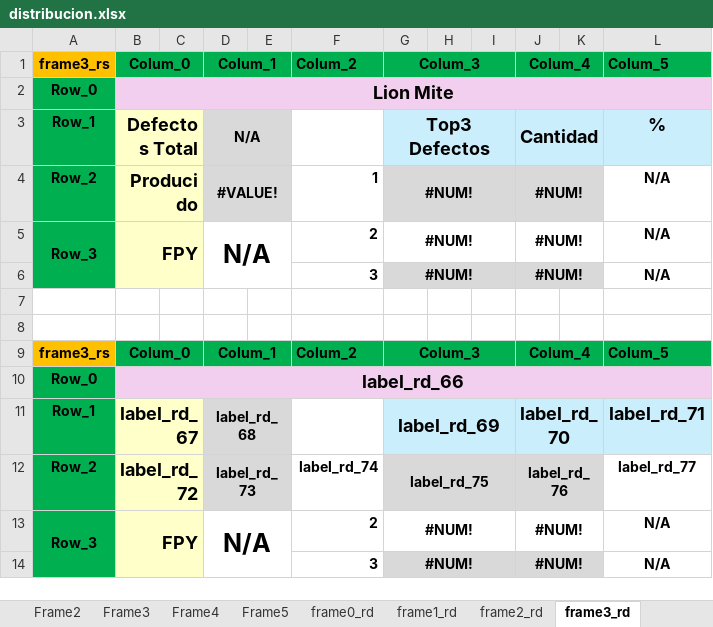
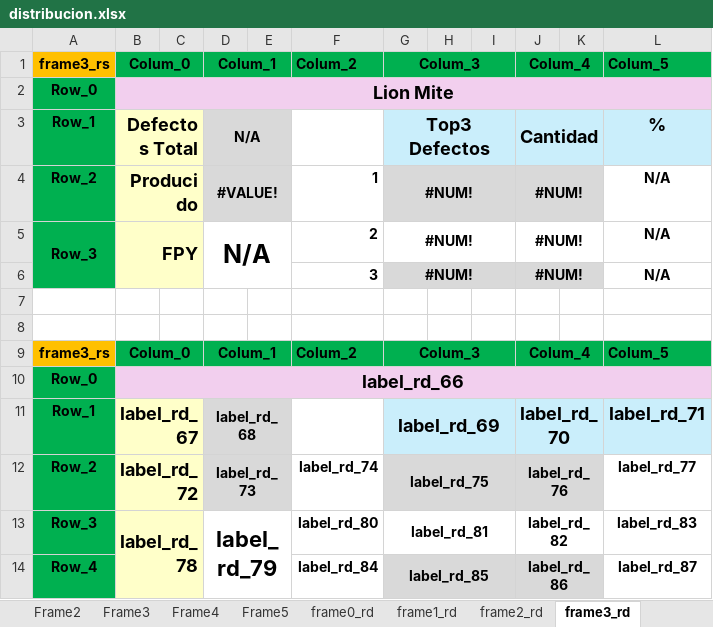
Before and after one commit to OscarTovar94/Registro_defectos_SEHO, an Excel workbook: distribucion.xlsx, sheet frame3_rd, drawn as a sheet; values as stored, in another font and other column widths than the file's, no borders; conditional formats not drawn; removed rows and columns are numbered as before the commit, all else as after; the diff names each change by its address in the sheet, - before the commit and + after, or states it on an @@ line.

```diff
--- a/distribucion.xlsx (sheet frame3_rd)
+++ b/distribucion.xlsx (sheet frame3_rd)
-row 13: Row_3 | FPY |  | N/A |  | 2 | #NUM! |  |  | #NUM! |  | N/A
-row 14:  |  |  |  |  | 3 | #NUM! |  |  | #NUM! |  | N/A
+row 13: Row_3 | label_rd_78 |  | label_rd_79 |  | label_rd_80 | label_rd_81 |  |  | label_rd_82 |  | label_rd_83
+row 14: Row_4 |  |  |  |  | label_rd_84 | label_rd_85 |  |  | label_rd_86 |  | label_rd_87
```
Also changed, not shown: 5 other files.
